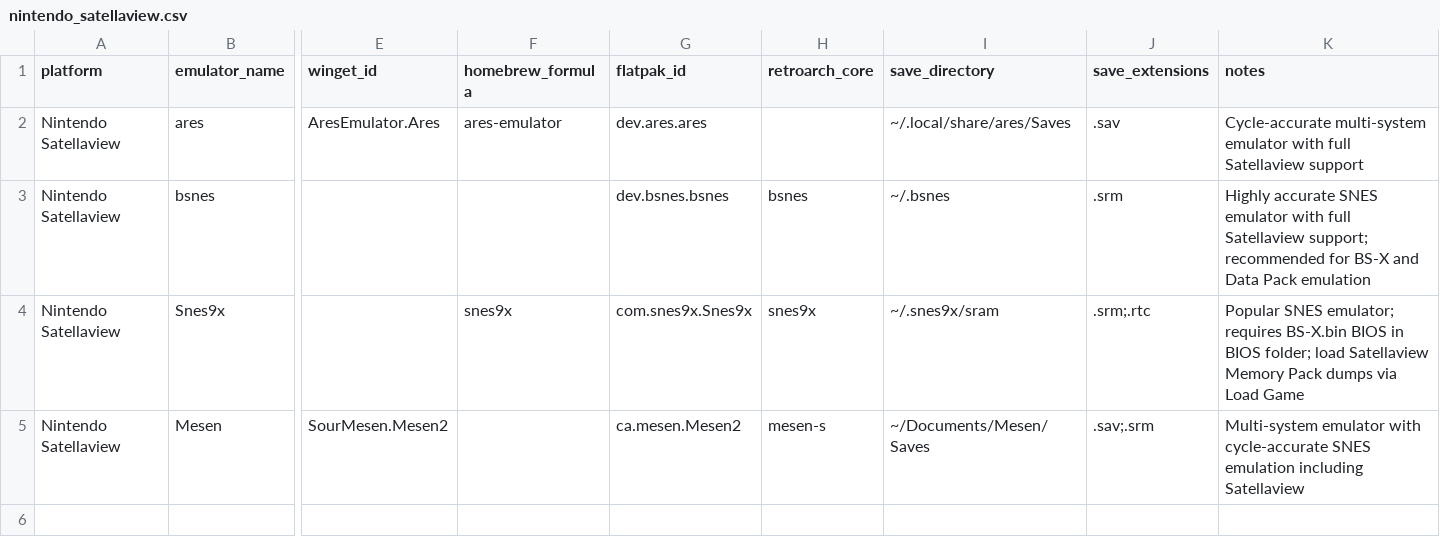
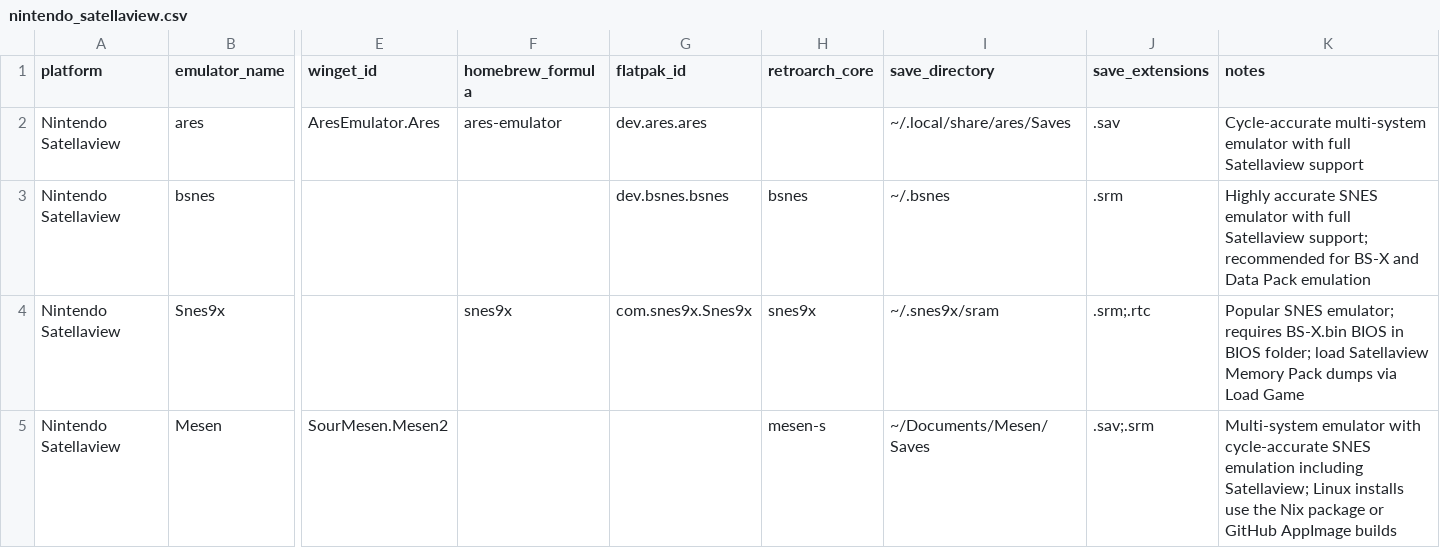
Before and after one commit to benwbooth/lunchbox, a CSV file: emulator_details/nintendo_satellaview.csv, drawn as a sheet; only a part is shown, gaps mark what is left out; the diff names each change by its address in the sheet, - before the commit and + after, or states it on an @@ line.

```diff
--- a/emulator_details/nintendo_satellaview.csv
+++ b/emulator_details/nintendo_satellaview.csv
-G5 (flatpak_id): ca.mesen.Mesen2
+G5 (flatpak_id): (empty)
-K5 (notes): …emulation including Satellaview
+K5 (notes): …emulation including Satellaview; Linux installs use the Nix package or GitHub AppImage builds
```
Also changed, not shown: emulator_details/all_emulators.csv, emulator_details/nintendo_entertainment_system.csv, 3 other files.
